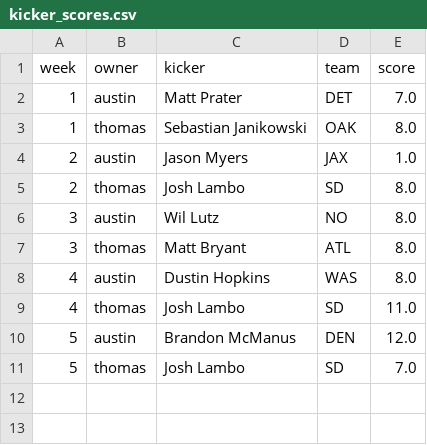
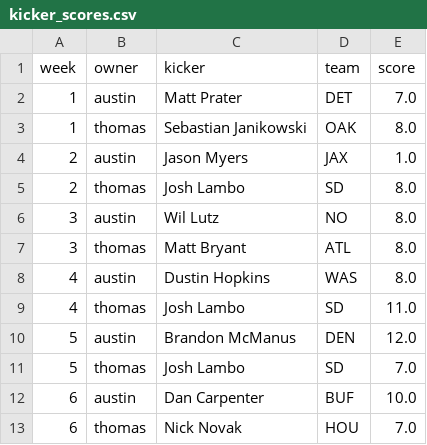
Before and after one commit to austinschleder/zmap, a CSV file: app/static/kicker_scores.csv, drawn as a sheet; the diff names each change by its address in the sheet, - before the commit and + after, or states it on an @@ line.

Commit message:
Kicker challenge: Week 6 update

```diff
--- a/app/static/kicker_scores.csv
+++ b/app/static/kicker_scores.csv
+row 12: 6 | austin | Dan Carpenter | BUF | 10.0
+row 13: 6 | thomas | Nick Novak | HOU | 7.0
```
Also changed, not shown: app/static/kicker_selections.csv, 1 other file.
